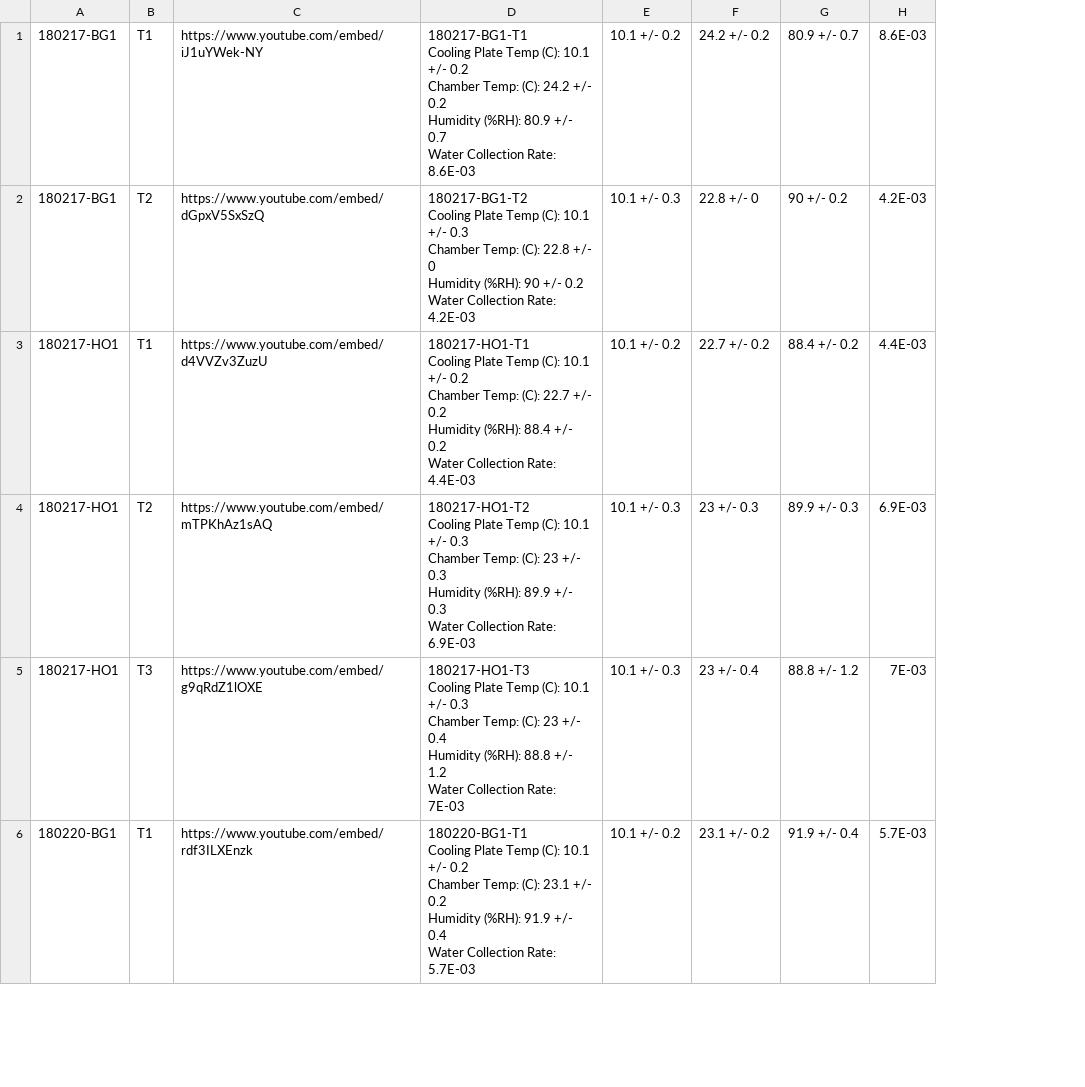
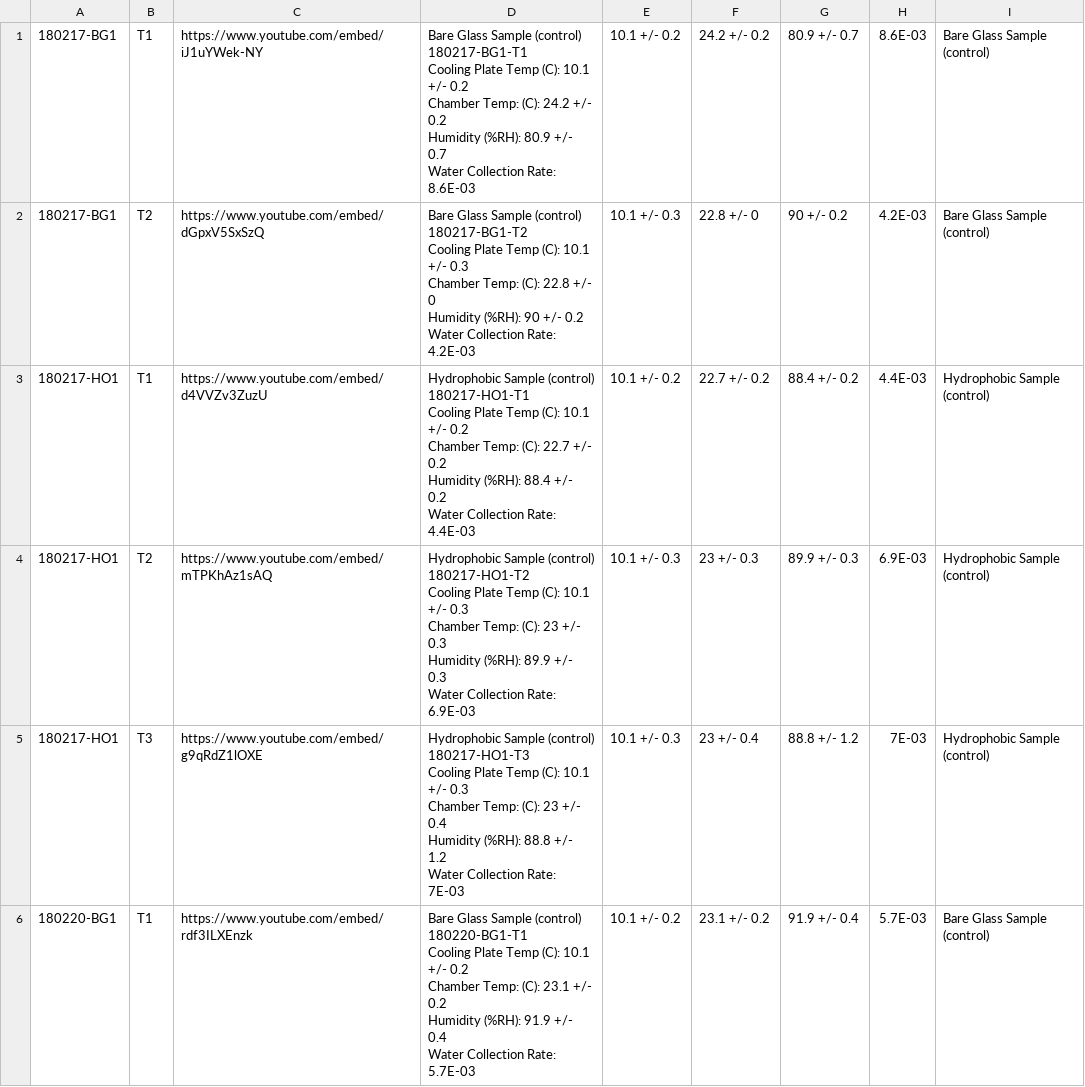
Before and after one commit to illyanyc/cuny_dropwise_cond_experiments, a CSV file: videos.csv, drawn as a sheet; only a part is shown; removed rows and columns are numbered as before the commit, all else as after; ↵ is a line break in a cell; the diff names each change by its address in the sheet, - before the commit and + after, or states it on an @@ line.

Commit message:
Layout editions, new data

```diff
--- a/videos.csv
+++ b/videos.csv
-column D, rows 1-6: 180217-BG1-T1 ↵ Cooling Plate Temp (C): 10.1 +/- 0.2 ↵ Chamber Temp: (C): 24.2 +/- 0.2 ↵ Humidity (%RH): 80.9 +/- 0.7 ↵ Water Collection Rate: 8.6E-03 | 180217-BG1-T2 ↵ Cooling Plate Temp (C): 10.1 +/- 0.3 ↵ Chamber Temp: (C): 22.8 +/- 0 ↵ Humidity (%RH): 90 +/- 0.2 ↵ Water Collection Rate: 4.2E-03 | 180217-HO1-T1 ↵ Cooling Plate Temp (C): 10.1 +/- 0.2 ↵ Chamber Temp: (C): 22.7 +/- 0.2 ↵ Humidity (%RH): 88.4 +/- 0.2 ↵ Water Collection Rate: 4.4E-03 | 180217-HO1-T2 ↵ Cooling Plate Temp (C): 10.1 +/- 0.3 ↵ Chamber Temp: (C): 23 +/- 0.3 ↵ Humidity (%RH): 89.9 +/- 0.3 ↵ Water Collection Rate: 6.9E-03 | 180217-HO1-T3 ↵ Cooling Plate Temp (C): 10.1 +/- 0.3 ↵ Chamber Temp: (C): 23 +/- 0.4 ↵ Humidity (%RH): 88.8 +/- 1.2 ↵ Water Collection Rate: 7E-03 | 180220-BG1-T1 ↵ Cooling Plate Temp (C): 10.1 +/- 0.2 ↵ Chamber Temp: (C): 23.1 +/- 0.2 ↵ Humidity (%RH): 91.9 +/- 0.4 ↵ Water Collection Rate: 5.7E-03
+column D, rows 1-6: Bare Glass Sample (control) ↵ 180217-BG1-T1 ↵ Cooling Plate Temp (C): 10.1 +/- 0.2 ↵ Chamber Temp: (C): 24.2 +/- 0.2 ↵ Humidity (%RH): 80.9 +/- 0.7 ↵ Water Collection Rate: 8.6E-03 | Bare Glass Sample (control) ↵ 180217-BG1-T2 ↵ Cooling Plate Temp (C): 10.1 +/- 0.3 ↵ Chamber Temp: (C): 22.8 +/- 0 ↵ Humidity (%RH): 90 +/- 0.2 ↵ Water Collection Rate: 4.2E-03 | Hydrophobic Sample (control) ↵ 180217-HO1-T1 ↵ Cooling Plate Temp (C): 10.1 +/- 0.2 ↵ Chamber Temp: (C): 22.7 +/- 0.2 ↵ Humidity (%RH): 88.4 +/- 0.2 ↵ Water Collection Rate: 4.4E-03 | Hydrophobic Sample (control) ↵ 180217-HO1-T2 ↵ Cooling Plate Temp (C): 10.1 +/- 0.3 ↵ Chamber Temp: (C): 23 +/- 0.3 ↵ Humidity (%RH): 89.9 +/- 0.3 ↵ Water Collection Rate: 6.9E-03 | Hydrophobic Sample (control) ↵ 180217-HO1-T3 ↵ Cooling Plate Temp (C): 10.1 +/- 0.3 ↵ Chamber Temp: (C): 23 +/- 0.4 ↵ Humidity (%RH): 88.8 +/- 1.2 ↵ Water Collection Rate: 7E-03 | Bare Glass Sample (control) ↵ 180220-BG1-T1 ↵ Cooling Plate Temp (C): 10.1 +/- 0.2 ↵ Chamber Temp: (C): 23.1 +/- 0.2 ↵ Humidity (%RH): 91.9 +/- 0.4 ↵ Water Collection Rate: 5.7E-03
+column I, rows 1-6: Bare Glass Sample (control) | Bare Glass Sample (control) | Hydrophobic Sample (control) | Hydrophobic Sample (control) | Hydrophobic Sample (control) | Bare Glass Sample (control)
```
Also changed, not shown: 2 other files.
